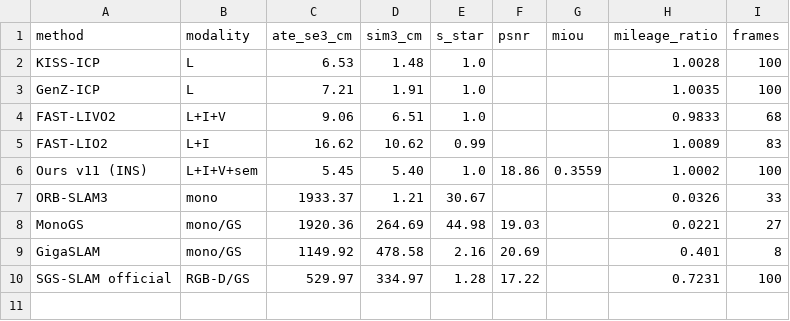
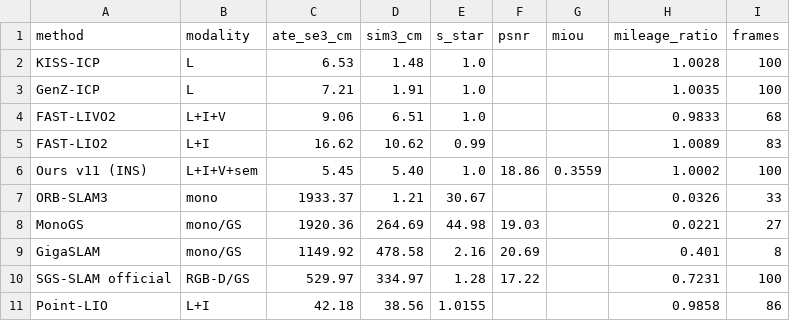
Before and after one commit to Cenvoil/osdar23-slam-eval, a CSV file: results/table3_3.1.csv, drawn as a sheet.

```diff
--- a/results/table3_3.1.csv
+++ b/results/table3_3.1.csv
@@ -10 +10,2 @@ GigaSLAM,mono/GS,1149.92,478.58,2.16,20.69,,0.401,8
 SGS-SLAM official,RGB-D/GS,529.97,334.97,1.28,17.22,,0.7231,100
+Point-LIO,L+I,42.18,38.56,1.0155,,,0.9858,86
```
Also changed, not shown: results/failure_modes.csv, results/table2_1.2.csv, 17 other files.
